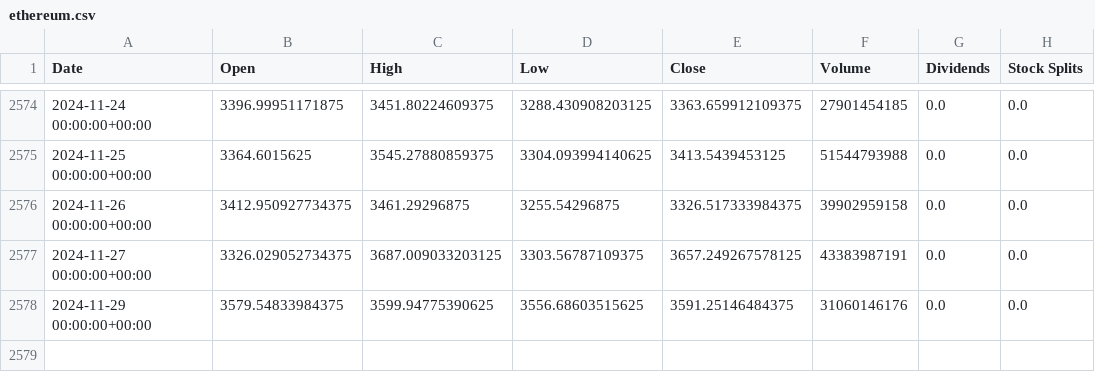
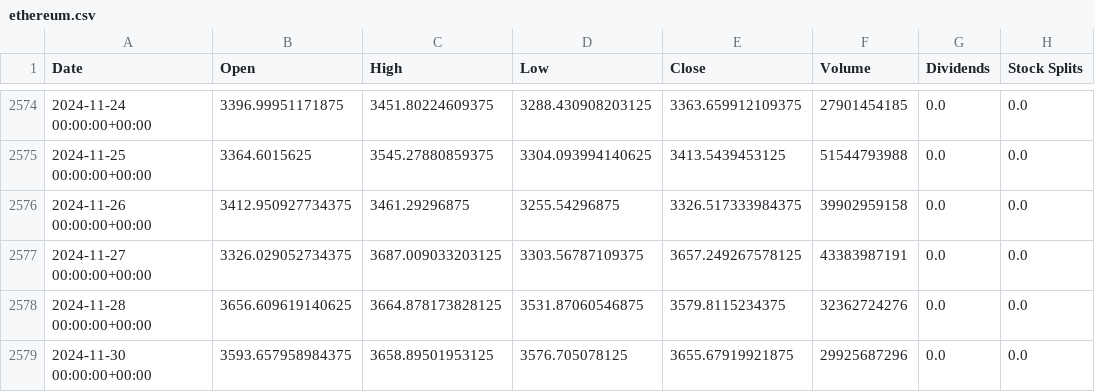
Before and after one commit to preetsanjam/Crypto_Price_Analysis, a CSV file: Datasets/ethereum.csv, drawn as a sheet; only a part is shown, gaps mark what is left out; removed rows and columns are numbered as before the commit, all else as after; the diff names each change by its address in the sheet, - before the commit and + after, or states it on an @@ line.

```diff
--- a/Datasets/ethereum.csv
+++ b/Datasets/ethereum.csv
-row 2578: 2024-11-29 00:00:00+00:00 | 3579.54833984375 | 3599.94775390625 | 3556.68603515625 | 3591.25146484375 | 31060146176 | 0.0 | 0.0
+row 2578: 2024-11-28 00:00:00+00:00 | 3656.609619140625 | 3664.878173828125 | 3531.87060546875 | 3579.8115234375 | 32362724276 | 0.0 | 0.0
+row 2579: 2024-11-30 00:00:00+00:00 | 3593.657958984375 | 3658.89501953125 | 3576.705078125 | 3655.67919921875 | 29925687296 | 0.0 | 0.0
```
Also changed, not shown: Datasets/btc.csv, Datasets/doge.csv.
